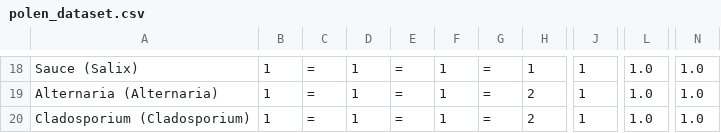
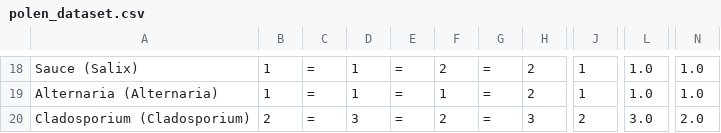
Before and after one commit to pleongi/Practica-Web-Scraping, a CSV file: csv/polen_dataset.csv, drawn as a sheet; only a part is shown, gaps mark what is left out; the diff covers the shown part only; the diff names each change by its address in the sheet, - before the commit and + after, or states it on an @@ line.

```diff
--- a/csv/polen_dataset.csv
+++ b/csv/polen_dataset.csv
-F18: 1
+F18: 2
-H18: 1
+H18: 2
-B20: 1
+B20: 2
-D20: 1
+D20: 3
-F20: 1
+F20: 2
-H20: 2
+H20: 3
-J20: 1
+J20: 2
-L20: 1.0
+L20: 3.0
-N20: 1.0
+N20: 2.0
```
Also changed, not shown: 32 edited cells elsewhere in this file, 1 other file.
